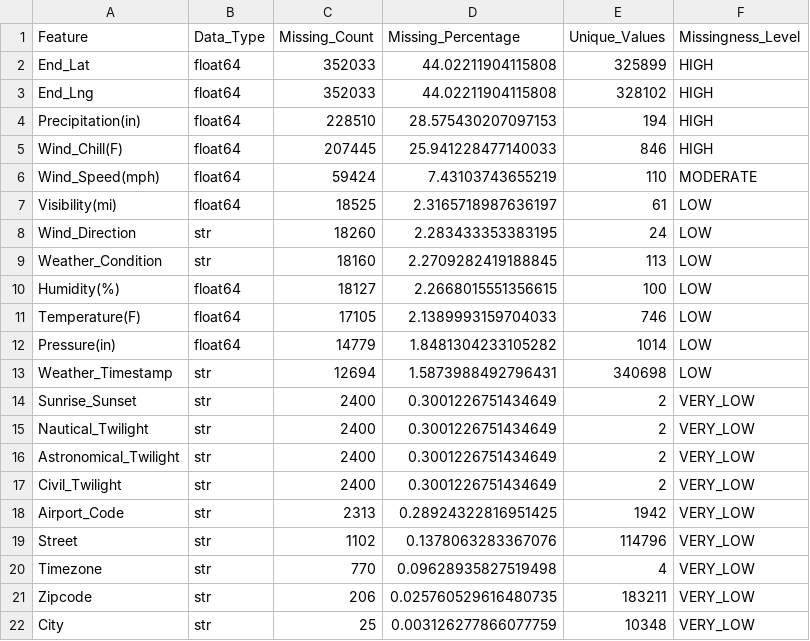
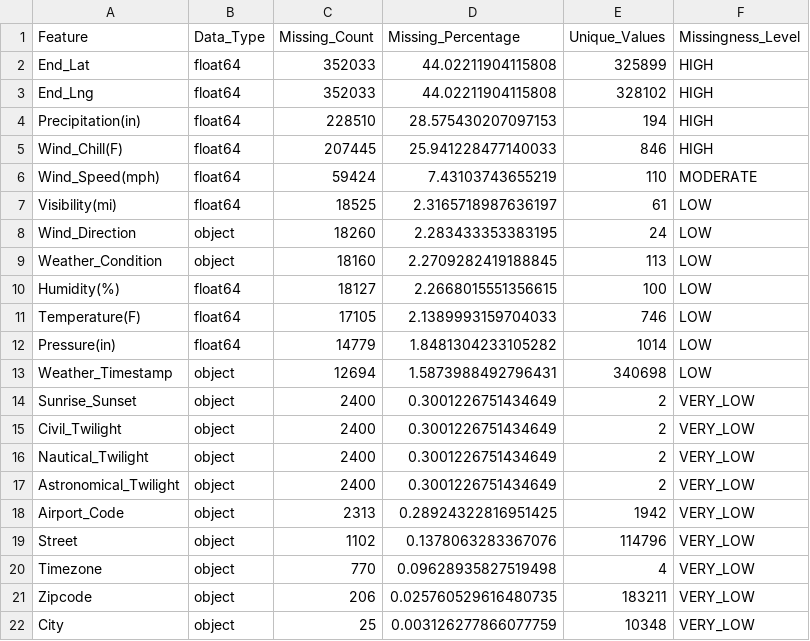
Before and after one commit to TharushiKarunarathne/US-Accidents-Severity-Prediction, a CSV file: outputs/reports/train_missing_value_analysis.csv, drawn as a sheet.

```diff
--- a/outputs/reports/train_missing_value_analysis.csv
+++ b/outputs/reports/train_missing_value_analysis.csv
@@ -7,4 +7,4 @@ Wind_Speed(mph),float64,59424,7.43103743655219,110,MODERATE
 Visibility(mi),float64,18525,2.3165718987636197,61,LOW
-Wind_Direction,str,18260,2.283433353383195,24,LOW
-Weather_Condition,str,18160,2.2709282419188845,113,LOW
+Wind_Direction,object,18260,2.283433353383195,24,LOW
+Weather_Condition,object,18160,2.2709282419188845,113,LOW
 Humidity(%),float64,18127,2.2668015551356615,100,LOW
@@ -12,11 +12,11 @@ Temperature(F),float64,17105,2.1389993159704033,746,LOW
 Pressure(in),float64,14779,1.8481304233105282,1014,LOW
-Weather_Timestamp,str,12694,1.5873988492796431,340698,LOW
-Sunrise_Sunset,str,2400,0.3001226751434649,2,VERY_LOW
-Nautical_Twilight,str,2400,0.3001226751434649,2,VERY_LOW
-Astronomical_Twilight,str,2400,0.3001226751434649,2,VERY_LOW
-Civil_Twilight,str,2400,0.3001226751434649,2,VERY_LOW
-Airport_Code,str,2313,0.28924322816951425,1942,VERY_LOW
-Street,str,1102,0.1378063283367076,114796,VERY_LOW
-Timezone,str,770,0.09628935827519498,4,VERY_LOW
-Zipcode,str,206,0.025760529616480735,183211,VERY_LOW
-City,str,25,0.003126277866077759,10348,VERY_LOW
+Weather_Timestamp,object,12694,1.5873988492796431,340698,LOW
+Sunrise_Sunset,object,2400,0.3001226751434649,2,VERY_LOW
+Civil_Twilight,object,2400,0.3001226751434649,2,VERY_LOW
+Nautical_Twilight,object,2400,0.3001226751434649,2,VERY_LOW
+Astronomical_Twilight,object,2400,0.3001226751434649,2,VERY_LOW
+Airport_Code,object,2313,0.28924322816951425,1942,VERY_LOW
+Street,object,1102,0.1378063283367076,114796,VERY_LOW
+Timezone,object,770,0.09628935827519498,4,VERY_LOW
+Zipcode,object,206,0.025760529616480735,183211,VERY_LOW
+City,object,25,0.003126277866077759,10348,VERY_LOW
```
Also changed, not shown: outputs/reports/categorical_feature_analysis.csv, outputs/reports/feature_audit.csv, 9 other files.
